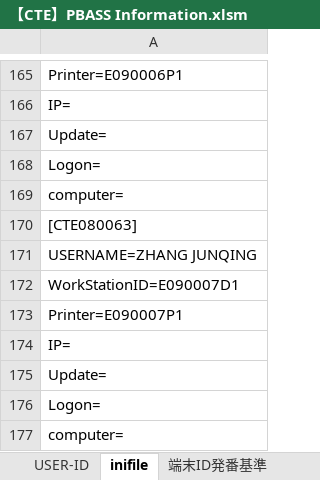
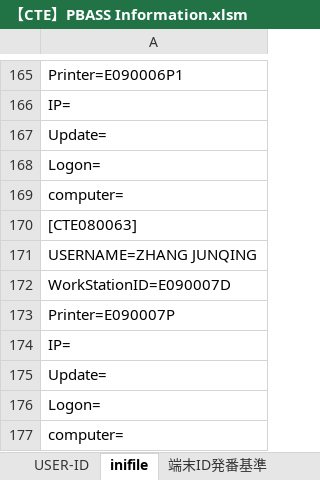
Before and after one commit to 13752628550/Documents, an Excel workbook: 【CTE】PBASS Information.xlsm, sheet inifile, drawn as a sheet; only a part is shown, gaps mark what is left out; values as stored, in another font and other column widths than the file's, no borders; the diff names each change by its address in the sheet, - before the commit and + after, or states it on an @@ line.

```diff
--- a/【CTE】PBASS Information.xlsm (sheet inifile)
+++ b/【CTE】PBASS Information.xlsm (sheet inifile)
-A172: WorkStationID=E090007D1
+A172: WorkStationID=E090007D
-A173: Printer=E090007P1
+A173: Printer=E090007P
```
Also changed, not shown: charts or pictures, 1 other file.
